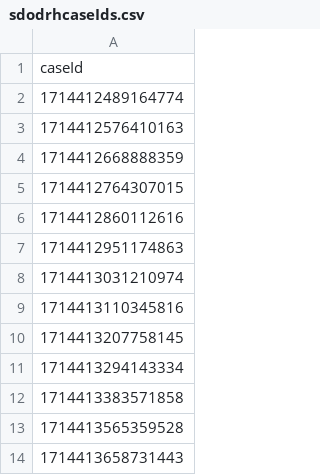
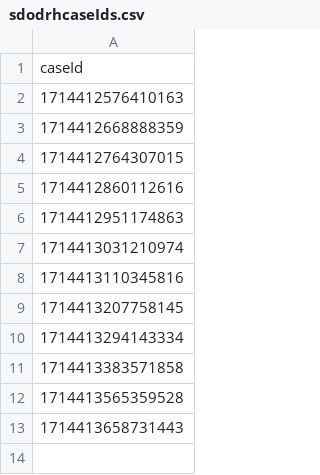
Before and after one commit to hmcts/civil-performance, a CSV file: src/gatling/resources/sdodrhcaseIds.csv, drawn as a sheet; the diff names each change by its address in the sheet, - before the commit and + after, or states it on an @@ line.

```diff
--- a/src/gatling/resources/sdodrhcaseIds.csv
+++ b/src/gatling/resources/sdodrhcaseIds.csv
-row 2: 1714412489164774
```
Also changed, not shown: CUICasesLatest.csv, ResponseToClaimCompleted.csv, 18 other files.
